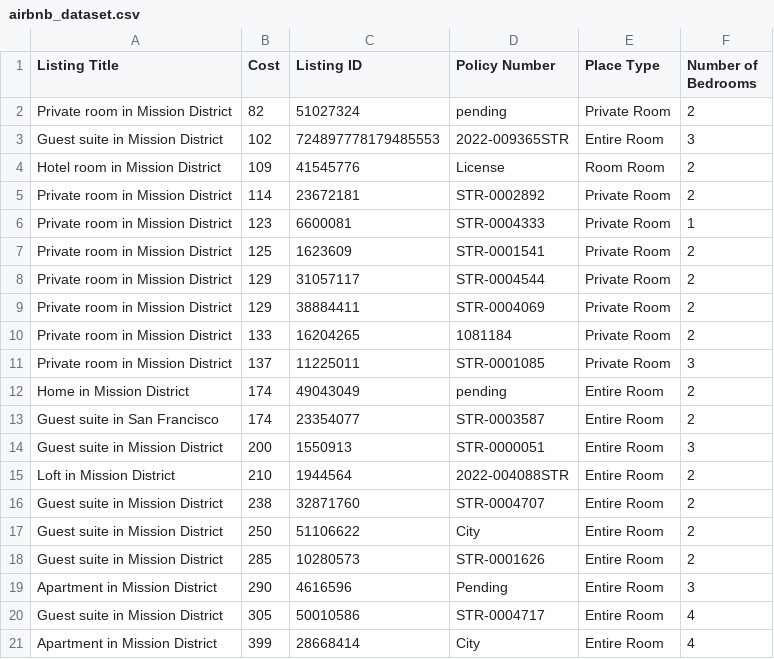
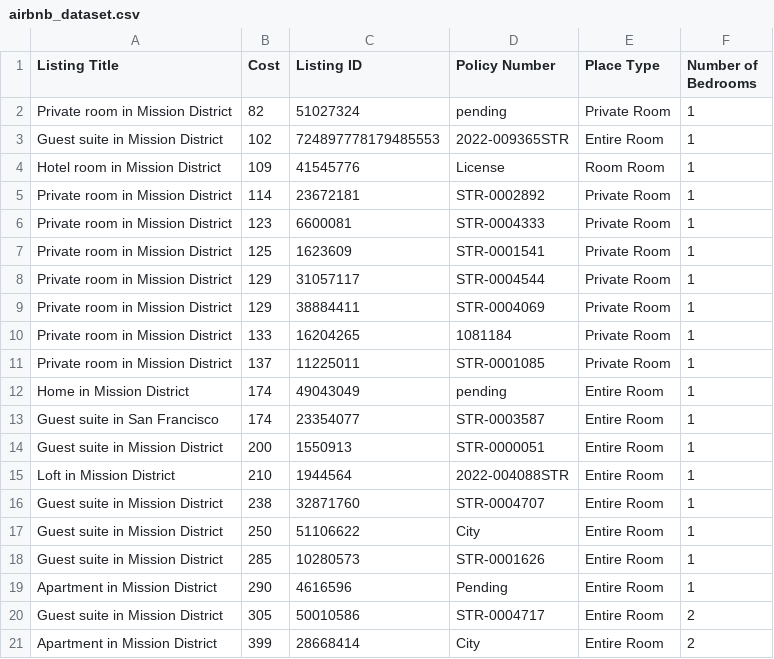
Before and after one commit to SI206-UMich/proj2-fall2022-mjaosh, a CSV file: airbnb_dataset.csv, drawn as a sheet.

Commit message:
wrote test cases and fixed number of bedrooms

```diff
--- a/airbnb_dataset.csv
+++ b/airbnb_dataset.csv
@@ -1,21 +1,21 @@
 Listing Title,Cost,Listing ID,Policy Number,Place Type,Number of Bedrooms
-Private room in Mission District,82,51027324,pending,Private Room,2
-Guest suite in Mission District,102,724897778179485553,2022-009365STR,Entire Room,3
-Hotel room in Mission District,109,41545776,License,Room Room,2
-Private room in Mission District,114,23672181,STR-0002892,Private Room,2
+Private room in Mission District,82,51027324,pending,Private Room,1
+Guest suite in Mission District,102,724897778179485553,2022-009365STR,Entire Room,1
+Hotel room in Mission District,109,41545776,License,Room Room,1
+Private room in Mission District,114,23672181,STR-0002892,Private Room,1
 Private room in Mission District,123,6600081,STR-0004333,Private Room,1
-Private room in Mission District,125,1623609,STR-0001541,Private Room,2
-Private room in Mission District,129,31057117,STR-0004544,Private Room,2
-Private room in Mission District,129,38884411,STR-0004069,Private Room,2
-Private room in Mission District,133,16204265,1081184,Private Room,2
-Private room in Mission District,137,11225011,STR-0001085,Private Room,3
-Home in Mission District,174,49043049,pending,Entire Room,2
-Guest suite in San Francisco,174,23354077,STR-0003587,Entire Room,2
-Guest suite in Mission District,200,1550913,STR-0000051,Entire Room,3
-Loft in Mission District,210,1944564,2022-004088STR,Entire Room,2
-Guest suite in Mission District,238,32871760,STR-0004707,Entire Room,2
-Guest suite in Mission District,250,51106622,City,Entire Room,2
-Guest suite in Mission District,285,10280573,STR-0001626,Entire Room,2
-Apartment in Mission District,290,4616596,Pending,Entire Room,3
-Guest suite in Mission District,305,50010586,STR-0004717,Entire Room,4
-Apartment in Mission District,399,28668414,City,Entire Room,4
+Private room in Mission District,125,1623609,STR-0001541,Private Room,1
+Private room in Mission District,129,31057117,STR-0004544,Private Room,1
+Private room in Mission District,129,38884411,STR-0004069,Private Room,1
+Private room in Mission District,133,16204265,1081184,Private Room,1
+Private room in Mission District,137,11225011,STR-0001085,Private Room,1
+Home in Mission District,174,49043049,pending,Entire Room,1
+Guest suite in San Francisco,174,23354077,STR-0003587,Entire Room,1
+Guest suite in Mission District,200,1550913,STR-0000051,Entire Room,1
+Loft in Mission District,210,1944564,2022-004088STR,Entire Room,1
+Guest suite in Mission District,238,32871760,STR-0004707,Entire Room,1
+Guest suite in Mission District,250,51106622,City,Entire Room,1
+Guest suite in Mission District,285,10280573,STR-0001626,Entire Room,1
+Apartment in Mission District,290,4616596,Pending,Entire Room,1
+Guest suite in Mission District,305,50010586,STR-0004717,Entire Room,2
+Apartment in Mission District,399,28668414,City,Entire Room,2
```
Also changed, not shown: 1 other file.
